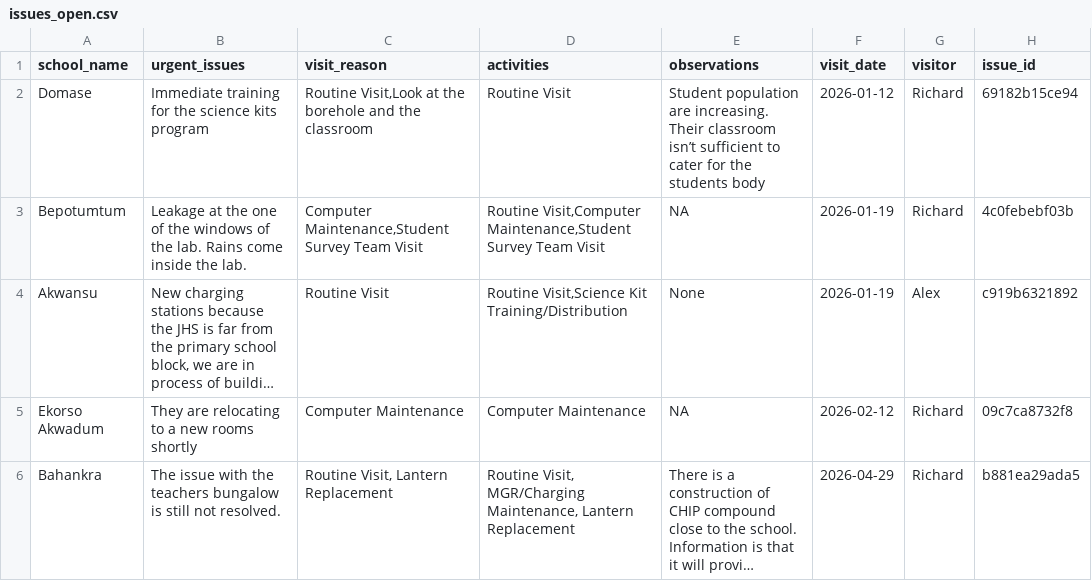
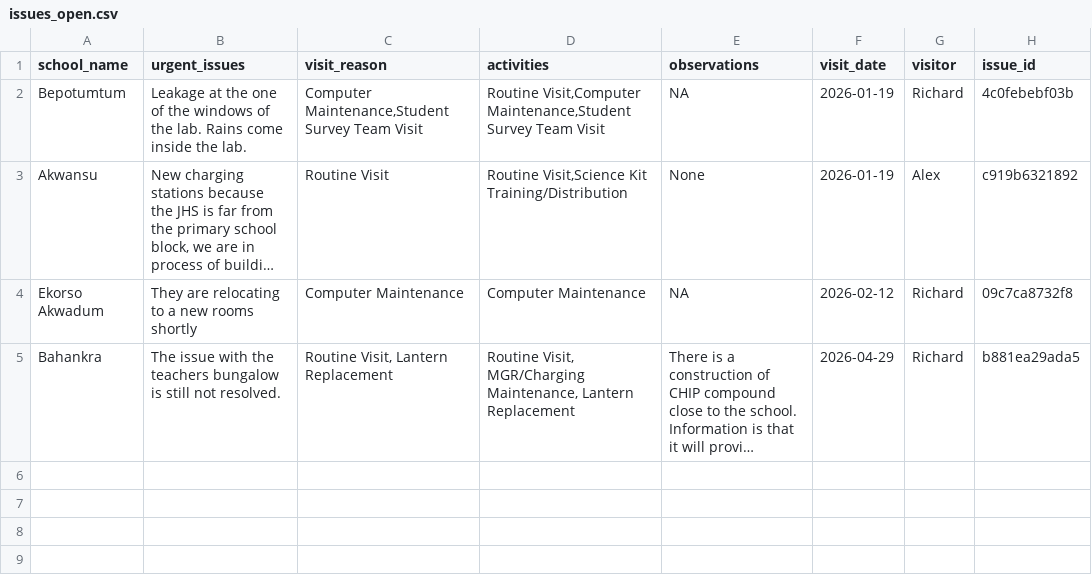
Before and after one commit to EmpowerPlaygrounds/epi-dashboard, a CSV file: data/clean/issues_open.csv, drawn as a sheet; long unchanged cells end in ….

```diff
--- a/data/clean/issues_open.csv
+++ b/data/clean/issues_open.csv
@@ -1,3 +1,2 @@
 school_name,urgent_issues,visit_reason,activities,observations,visit_date,visitor,issue_id
-Domase,Immediate training for the science kits program,"Routine Visit,Look at the borehole and the classroom",Routine Visit,Student population are increasing. Their classroom isn’t sufficient to cater for the students body,2026-01-12,Richard,69182b15ce94
 Bepotumtum,Leakage at the one of the windows of the lab. Rains come inside the lab.,"Computer Maintenance,Student Survey Team Visit","Routine Visit,Computer Maintenance,Student Survey Team Visit",NA,2026-01-19,Richard,4c0febebf03b
```
Also changed, not shown: data/clean/issues_resolved.csv, 3 other files.
